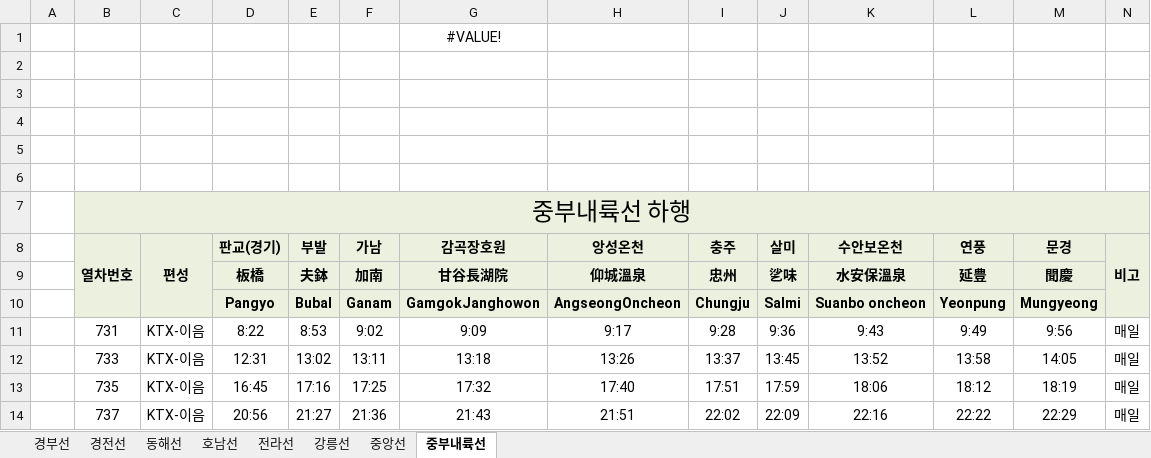
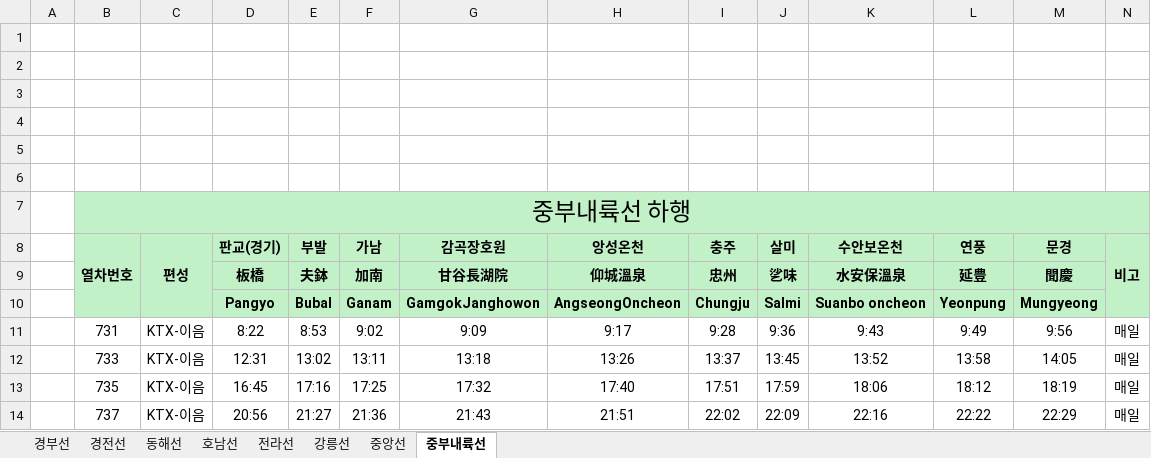
Before and after one commit to penggu-dev/raillo-backend, an Excel workbook: files/train_schedule.xlsx, sheet 중부내륙선, drawn as a sheet; only a part is shown; values as stored, in another font and other column widths than the file's, no borders; conditional formats not drawn; the diff covers the shown part only; the diff names each change by its address in the sheet, - before the commit and + after, or states it on an @@ line.

```diff
--- a/files/train_schedule.xlsx (sheet 중부내륙선)
+++ b/files/train_schedule.xlsx (sheet 중부내륙선)
-G1: #VALUE!
+G1: (empty)
-B7:N10 fill: #EBF1DE
+B7:N10 fill: #C2F1C8
```
Also changed, not shown: cell formats elsewhere in this sheet, charts or pictures, 1 other file.
